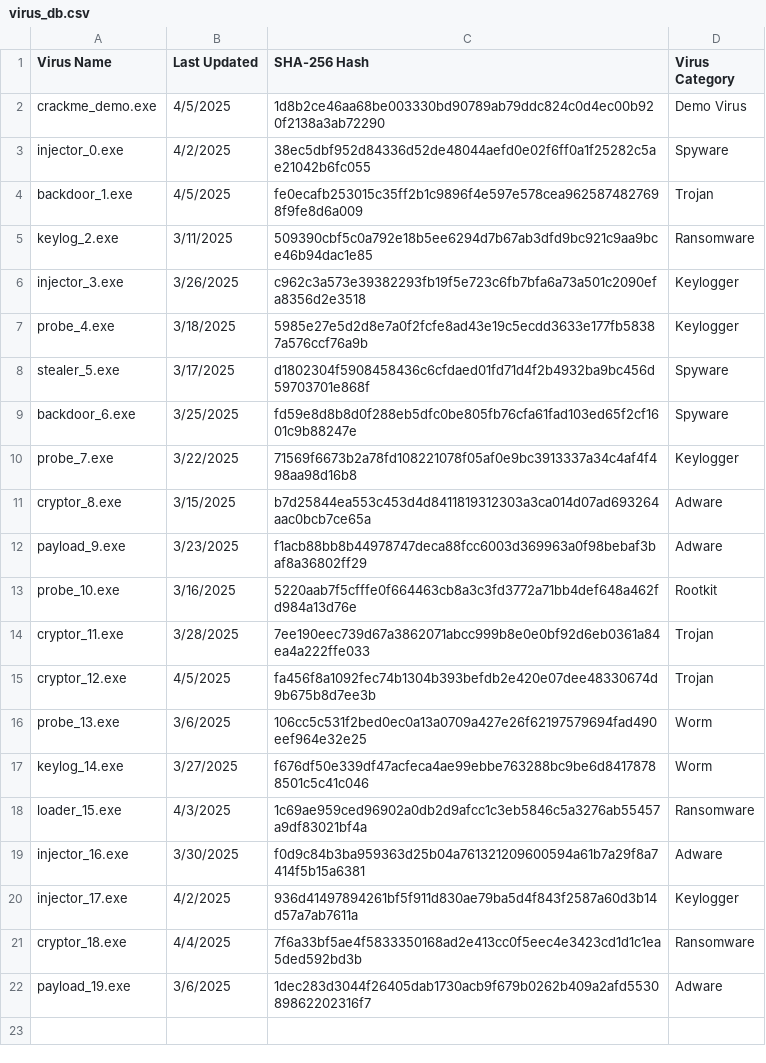
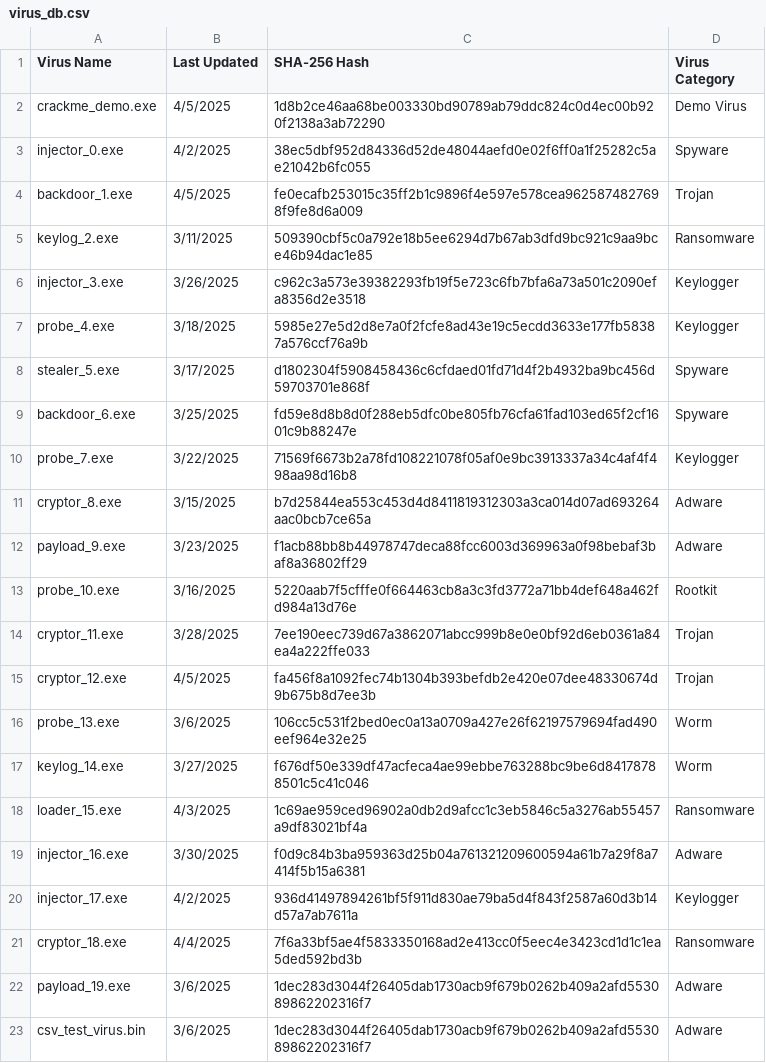
Before and after one commit to VulnerabilityVigilante/DeepTrace, a CSV file: DeepTrace/app/src/main/assets/virus_db.csv, drawn as a sheet.

```diff
--- a/DeepTrace/app/src/main/assets/virus_db.csv
+++ b/DeepTrace/app/src/main/assets/virus_db.csv
@@ -22 +22,2 @@ cryptor_18.exe,4/4/2025,7f6a33bf5ae4f5833350168ad2e413cc0f5eec4e3423cd1d1c1ea5de
 payload_19.exe,3/6/2025,1dec283d3044f26405dab1730acb9f679b0262b409a2afd553089862202316f7,Adware
+csv_test_virus.bin,3/6/2025,1dec283d3044f26405dab1730acb9f679b0262b409a2afd553089862202316f7,Adware
```
Also changed, not shown: 1 other file.
